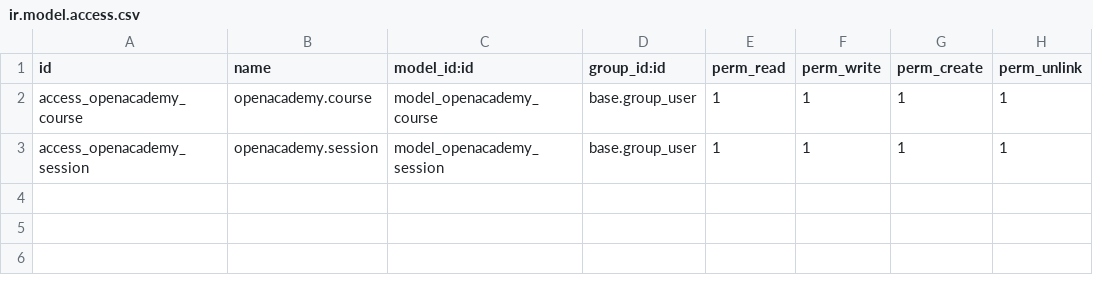
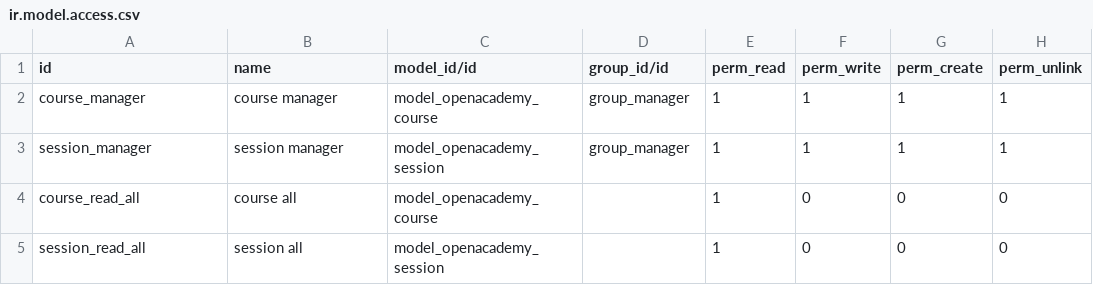
Before and after one commit to TheAlekLuna/openacademy-repo, a CSV file: openacademy/security/ir.model.access.csv, drawn as a sheet.

Commit message:
[REF] Adding security groups and rules

```diff
--- a/openacademy/security/ir.model.access.csv
+++ b/openacademy/security/ir.model.access.csv
@@ -1,3 +1,5 @@
-id,name,model_id:id,group_id:id,perm_read,perm_write,perm_create,perm_unlink
-access_openacademy_course,openacademy.course,model_openacademy_course,base.group_user,1,1,1,1
-access_openacademy_session,openacademy.session,model_openacademy_session,base.group_user,1,1,1,1
+id,name,model_id/id,group_id/id,perm_read,perm_write,perm_create,perm_unlink
+course_manager,course manager,model_openacademy_course,group_manager,1,1,1,1
+session_manager,session manager,model_openacademy_session,group_manager,1,1,1,1
+course_read_all,course all,model_openacademy_course,,1,0,0,0
+session_read_all,session all,model_openacademy_session,,1,0,0,0
```
Also changed, not shown: 2 other files.
